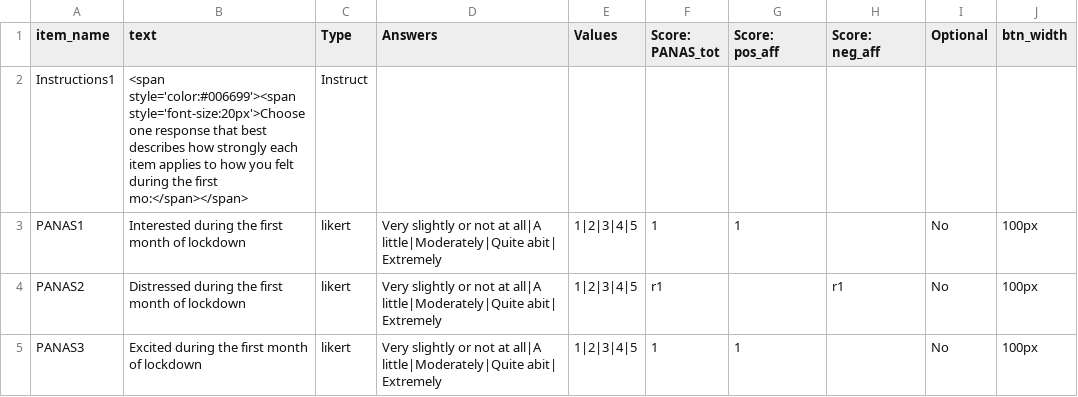
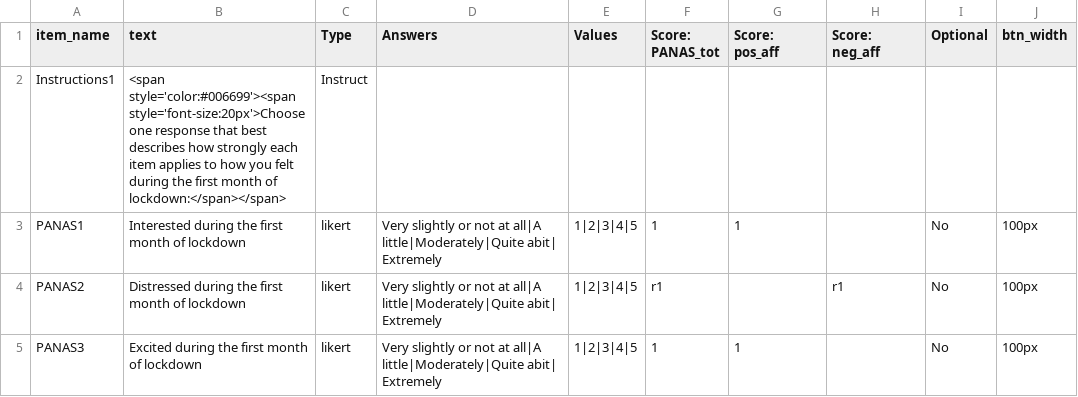
Before and after one commit to haffey-studies/bsc-2020, a CSV file: web/User/Surveys/panas_2020.csv, drawn as a sheet; only a part is shown.

```diff
--- a/web/User/Surveys/panas_2020.csv
+++ b/web/User/Surveys/panas_2020.csv
@@ -1,3 +1,3 @@
 item_name,text,Type,Answers,Values,Score: PANAS_tot,Score: pos_aff,Score: neg_aff,Optional,btn_width,
-Instructions1,<span style='color:#006699'><span style='font-size:20px'>Choose one response that best describes how strongly each item applies to how you felt during the first mo:</span></span>,Instruct,,,,,,,,
+Instructions1,<span style='color:#006699'><span style='font-size:20px'>Choose one response that best describes how strongly each item applies to how you felt during the first month of lockdown:</span></span>,Instruct,,,,,,,,
 PANAS1,Interested during the first month of lockdown,likert,Very slightly or not at all|A little|Moderately|Quite abit| Extremely,1|2|3|4|5,1,1,,No,100px,
```
Also changed, not shown: web/User/Surveys/sp3d.csv, 2 other files.
